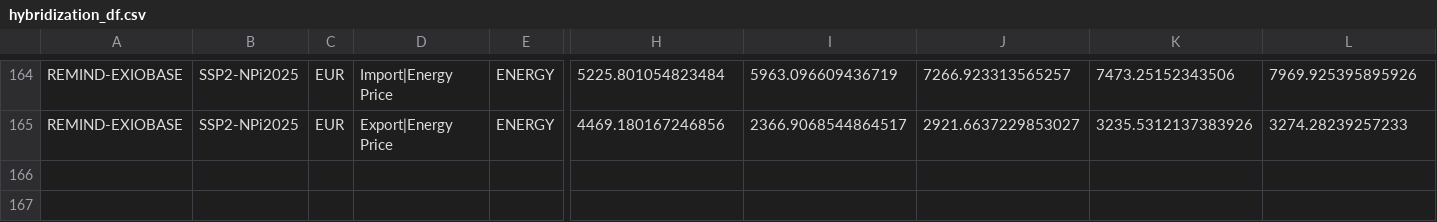
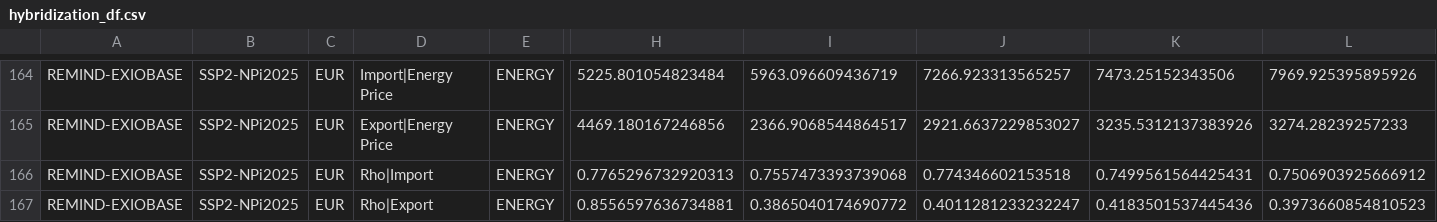
Before and after one commit to RitaMaestri/SCAF-EU-refactor, a CSV file: Solver/preprocessed_data/calibration/hybridization_df.csv, drawn as a sheet; only a part is shown, gaps mark what is left out; rows hold the shown columns only; the diff names each change by its address in the sheet, - before the commit and + after, or states it on an @@ line.

Commit message:
endogenised energy import and export prices in Solver by adding the rhoM and rhoX equation

```diff
--- a/Solver/preprocessed_data/calibration/hybridization_df.csv
+++ b/Solver/preprocessed_data/calibration/hybridization_df.csv
+row 166: REMIND-EXIOBASE | SSP2-NPi2025 | EUR | Rho|Import | ENERGY | 0.7765296732920313 | 0.7557473393739068 | 0.774346602153518 | 0.7499561564425431 | 0.7506903925666912
+row 167: REMIND-EXIOBASE | SSP2-NPi2025 | EUR | Rho|Export | ENERGY | 0.8556597636734881 | 0.3865040174690772 | 0.4011281233232247 | 0.4183501537445436 | 0.3973660854810523
```
Also changed, not shown: Data_preprocessing/src/to_Solver_format/mapping/mapping_preprocessing_solver.csv, Solver/preprocessed_data/growth_factors.csv, 4 other files.
